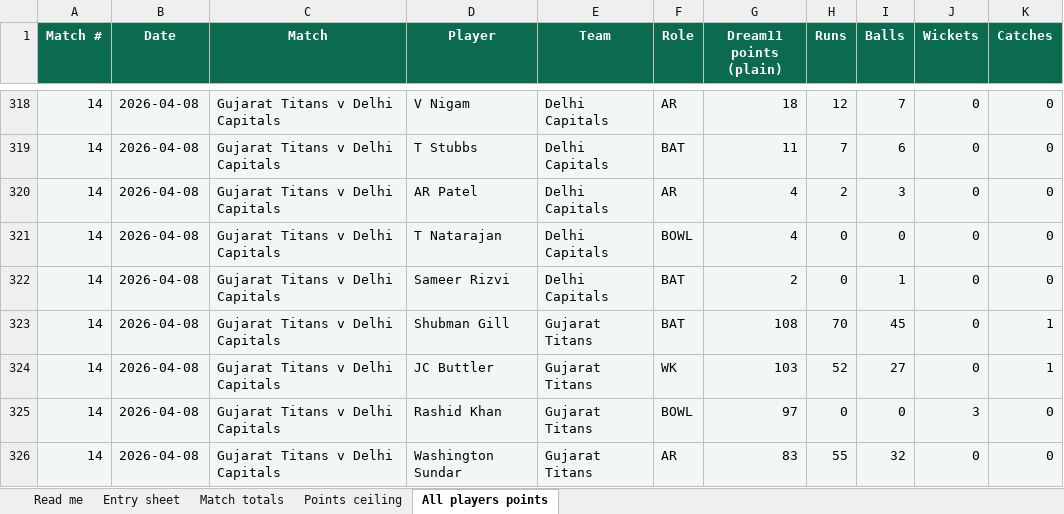
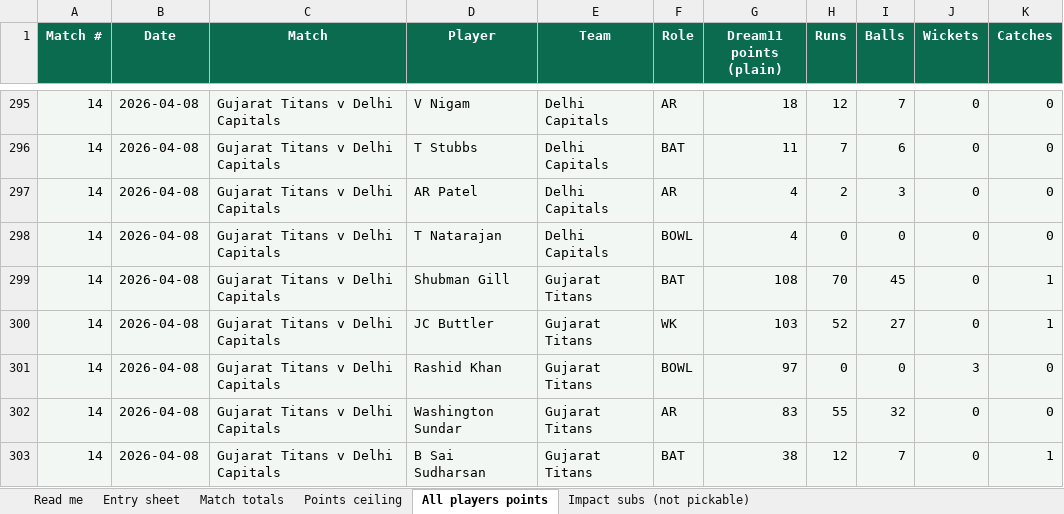
Before and after one commit to vineeth010/ipl-match-day-optimizer, an Excel workbook: docs/entry-sheets/IPL2026_entry_workbook.xlsx, sheet All players points, drawn as a sheet; only a part is shown, gaps mark what is left out; the shorter side is filled out with more unchanged rows; values as stored, in another font and other column widths than the file's, no borders; the diff covers the shown part only; the diff names each change by its address in the sheet, - before the commit and + after, or states it on an @@ line.

```diff
--- a/docs/entry-sheets/IPL2026_entry_workbook.xlsx (sheet All players points)
+++ b/docs/entry-sheets/IPL2026_entry_workbook.xlsx (sheet All players points)
+sheet tab: Impact subs (not pickable)
-row 322: 14 | 2026-04-08 | Gujarat Titans v Delhi Capitals | Sameer Rizvi | Delhi Capitals | BAT | 2 | 0 | 1 | 0 | 0
```
Also changed, not shown: 143 removed rows elsewhere in this sheet, sheet Entry sheet, sheet Match totals, sheet Points ceiling, sheet Read me, formulas that keep their value, 20 other files.
